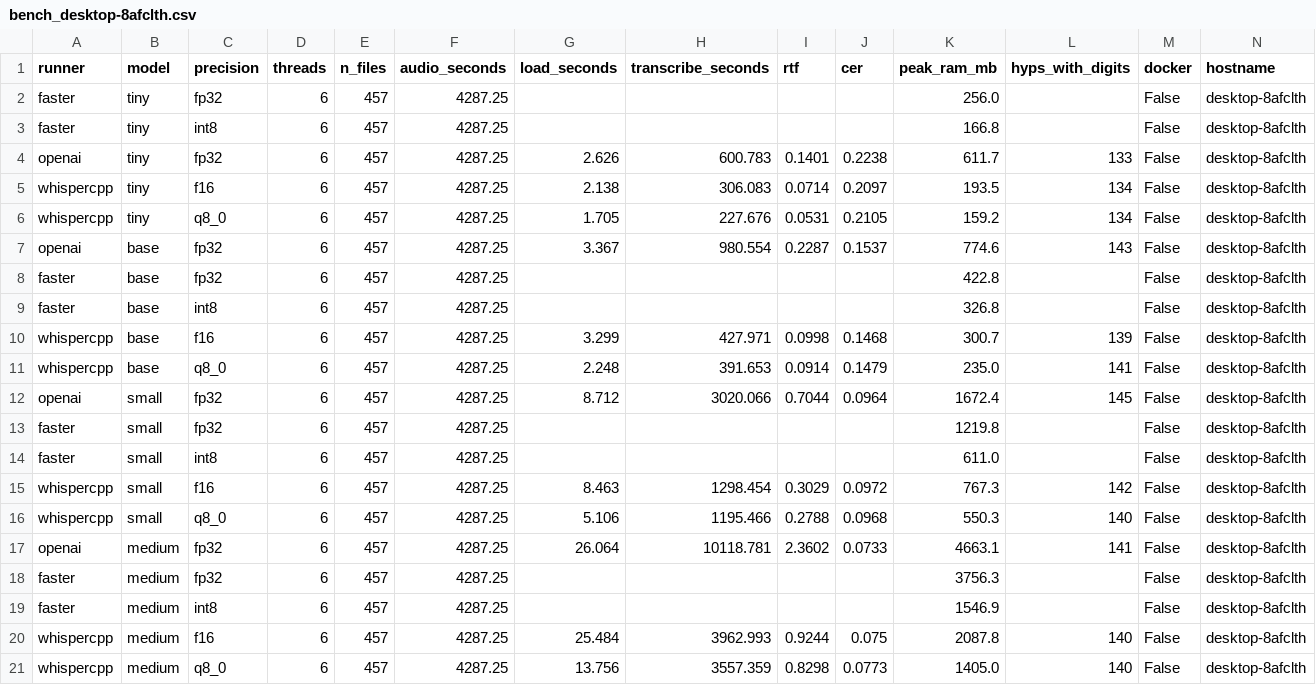
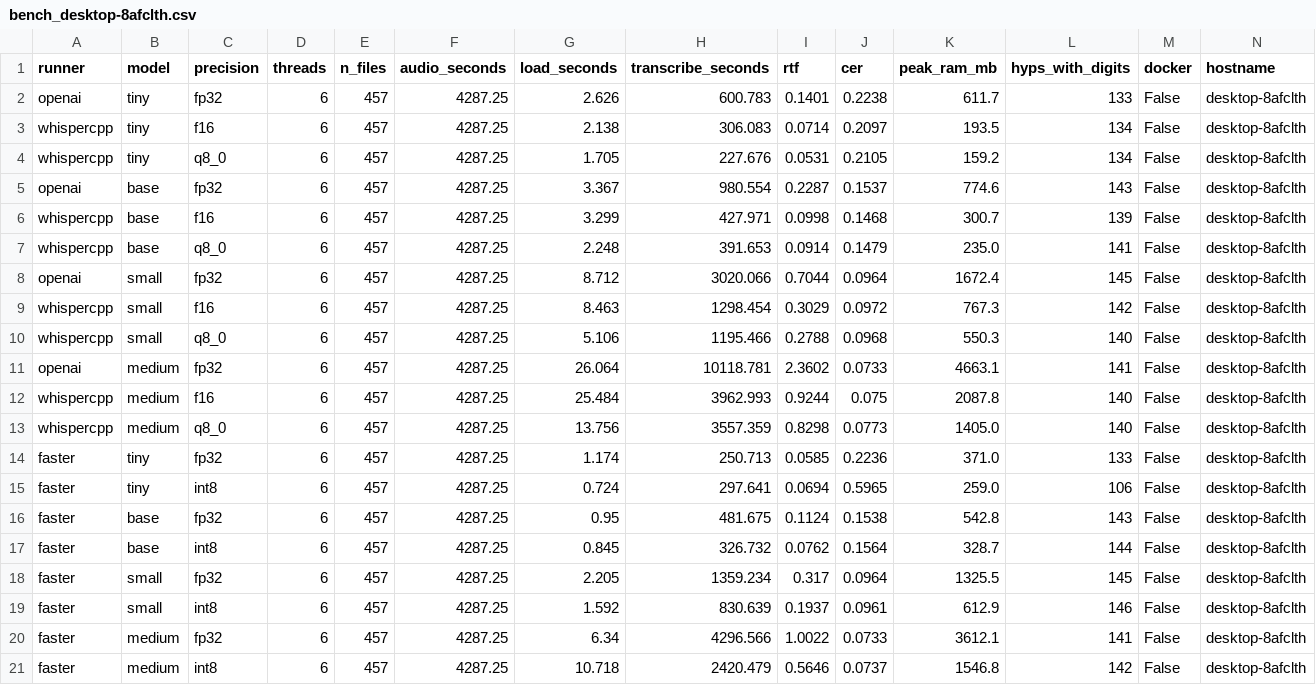
Before and after one commit to curydev/whisperlite-bench, a CSV file: results/bench_desktop-8afclth.csv, drawn as a sheet; only a part is shown; removed rows and columns are numbered as before the commit, all else as after; rows hold the shown columns only; the diff names each change by its address in the sheet, - before the commit and + after, or states it on an @@ line.

Commit message:
Re-measure faster-whisper on Ryzen 5 5600X (av<15)

```diff
--- a/results/bench_desktop-8afclth.csv
+++ b/results/bench_desktop-8afclth.csv
-row 2: faster | tiny | fp32 | 6 | 457 | 4287.25 |  |  |  |  | 256.0 |  | False | desktop-8afclth
-row 3: faster | tiny | int8 | 6 | 457 | 4287.25 |  |  |  |  | 166.8 |  | False | desktop-8afclth
-row 8: faster | base | fp32 | 6 | 457 | 4287.25 |  |  |  |  | 422.8 |  | False | desktop-8afclth
-row 9: faster | base | int8 | 6 | 457 | 4287.25 |  |  |  |  | 326.8 |  | False | desktop-8afclth
-row 13: faster | small | fp32 | 6 | 457 | 4287.25 |  |  |  |  | 1219.8 |  | False | desktop-8afclth
-row 14: faster | small | int8 | 6 | 457 | 4287.25 |  |  |  |  | 611.0 |  | False | desktop-8afclth
-row 18: faster | medium | fp32 | 6 | 457 | 4287.25 |  |  |  |  | 3756.3 |  | False | desktop-8afclth
-row 19: faster | medium | int8 | 6 | 457 | 4287.25 |  |  |  |  | 1546.9 |  | False | desktop-8afclth
+row 14: faster | tiny | fp32 | 6 | 457 | 4287.25 | 1.174 | 250.713 | 0.0585 | 0.2236 | 371.0 | 133 | False | desktop-8afclth
+row 15: faster | tiny | int8 | 6 | 457 | 4287.25 | 0.724 | 297.641 | 0.0694 | 0.5965 | 259.0 | 106 | False | desktop-8afclth
+row 16: faster | base | fp32 | 6 | 457 | 4287.25 | 0.95 | 481.675 | 0.1124 | 0.1538 | 542.8 | 143 | False | desktop-8afclth
+row 17: faster | base | int8 | 6 | 457 | 4287.25 | 0.845 | 326.732 | 0.0762 | 0.1564 | 328.7 | 144 | False | desktop-8afclth
+row 18: faster | small | fp32 | 6 | 457 | 4287.25 | 2.205 | 1359.234 | 0.317 | 0.0964 | 1325.5 | 145 | False | desktop-8afclth
+row 19: faster | small | int8 | 6 | 457 | 4287.25 | 1.592 | 830.639 | 0.1937 | 0.0961 | 612.9 | 146 | False | desktop-8afclth
+row 20: faster | medium | fp32 | 6 | 457 | 4287.25 | 6.34 | 4296.566 | 1.0022 | 0.0733 | 3612.1 | 141 | False | desktop-8afclth
+row 21: faster | medium | int8 | 6 | 457 | 4287.25 | 10.718 | 2420.479 | 0.5646 | 0.0737 | 1546.8 | 142 | False | desktop-8afclth
```
Also changed, not shown: 8 other files.
